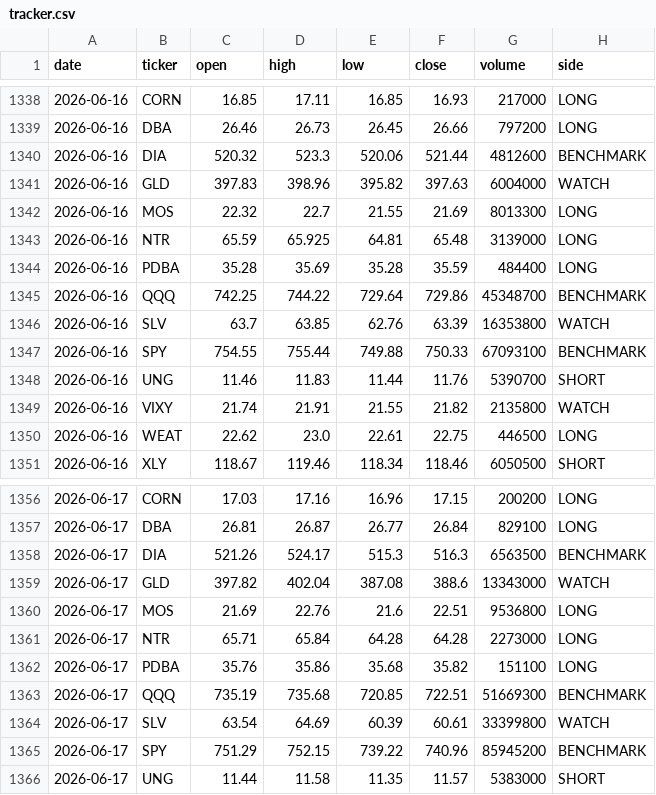
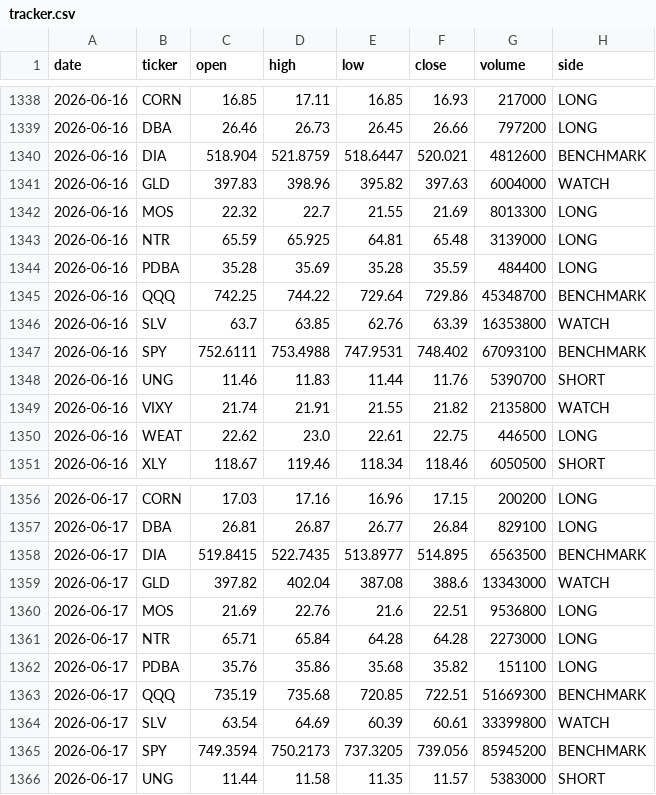
Before and after one commit to gohjhb92/Iran-War, a CSV file: docs/food-shock/tracker.csv, drawn as a sheet; only a part is shown, gaps mark what is left out; the diff covers the shown part only.

```diff
--- a/docs/food-shock/tracker.csv
+++ b/docs/food-shock/tracker.csv
@@ -1339,3 +1339,3 @@ date,ticker,open,high,low,close,volume,side
 2026-06-16,DBA,26.46,26.73,26.45,26.66,797200,LONG
-2026-06-16,DIA,520.32,523.3,520.06,521.44,4812600,BENCHMARK
+2026-06-16,DIA,518.904,521.8759,518.6447,520.021,4812600,BENCHMARK
 2026-06-16,GLD,397.83,398.96,395.82,397.63,6004000,WATCH
@@ -1346,3 +1346,3 @@ date,ticker,open,high,low,close,volume,side
 2026-06-16,SLV,63.7,63.85,62.76,63.39,16353800,WATCH
-2026-06-16,SPY,754.55,755.44,749.88,750.33,67093100,BENCHMARK
+2026-06-16,SPY,752.6111,753.4988,747.9531,748.402,67093100,BENCHMARK
 2026-06-16,UNG,11.46,11.83,11.44,11.76,5390700,SHORT
@@ -1357,3 +1357,3 @@ date,ticker,open,high,low,close,volume,side
 2026-06-17,DBA,26.81,26.87,26.77,26.84,829100,LONG
-2026-06-17,DIA,521.26,524.17,515.3,516.3,6563500,BENCHMARK
+2026-06-17,DIA,519.8415,522.7435,513.8977,514.895,6563500,BENCHMARK
 2026-06-17,GLD,397.82,402.04,387.08,388.6,13343000,WATCH
@@ -1364,3 +1364,3 @@ date,ticker,open,high,low,close,volume,side
 2026-06-17,SLV,63.54,64.69,60.39,60.61,33399800,WATCH
-2026-06-17,SPY,751.29,752.15,739.22,740.96,85945200,BENCHMARK
+2026-06-17,SPY,749.3594,750.2173,737.3205,739.056,85945200,BENCHMARK
 2026-06-17,UNG,11.44,11.58,11.35,11.57,5383000,SHORT
```
Also changed, not shown: 1 added row and 32 edited cells elsewhere in this file, food-shock/tracker.csv.
